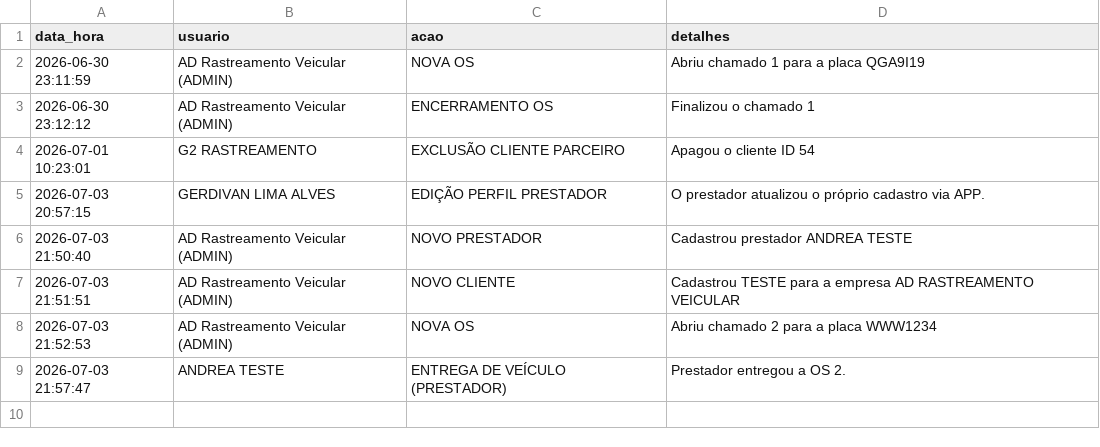
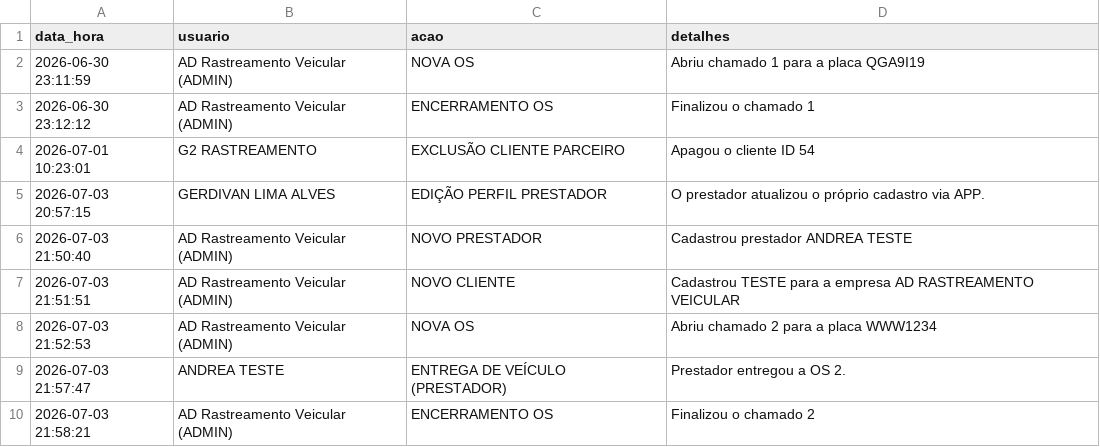
Before and after one commit to adrastreamentos/ad-central, a CSV file: AD_Assistencia/banco_logs.csv, drawn as a sheet; the diff names each change by its address in the sheet, - before the commit and + after, or states it on an @@ line.

Commit message:
🔥 Auto-salvamento: AD_Assistencia/banco_logs.csv

```diff
--- a/AD_Assistencia/banco_logs.csv
+++ b/AD_Assistencia/banco_logs.csv
+row 10: 2026-07-03 21:58:21 | AD Rastreamento Veicular (ADMIN) | ENCERRAMENTO OS | Finalizou o chamado 2
```
